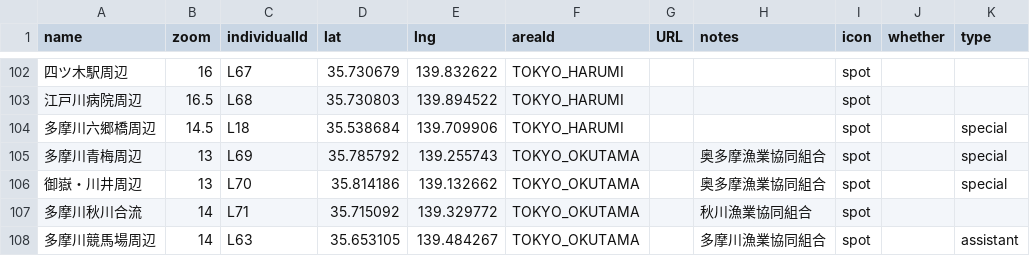
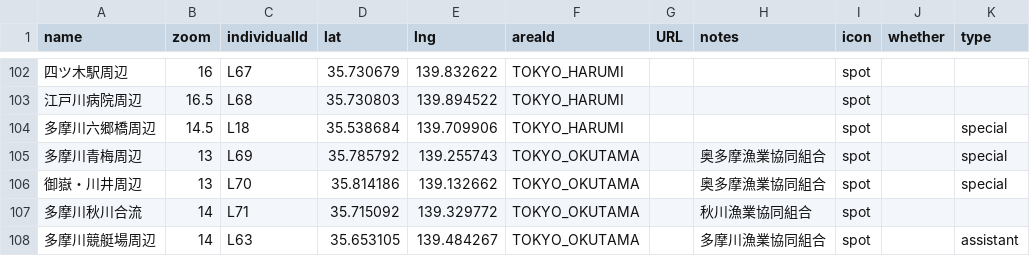
Before and after one commit to 4476barebare/MAP-, a CSV file: KANTO/TOKYO_location.csv, drawn as a sheet; only a part is shown, gaps mark what is left out; the diff names each change by its address in the sheet, - before the commit and + after, or states it on an @@ line.

Commit message:
Update TOKYO_location.csv

```diff
--- a/KANTO/TOKYO_location.csv
+++ b/KANTO/TOKYO_location.csv
-A108 (name): 多摩川競馬場周辺
+A108 (name): 多摩川競艇場周辺
```
